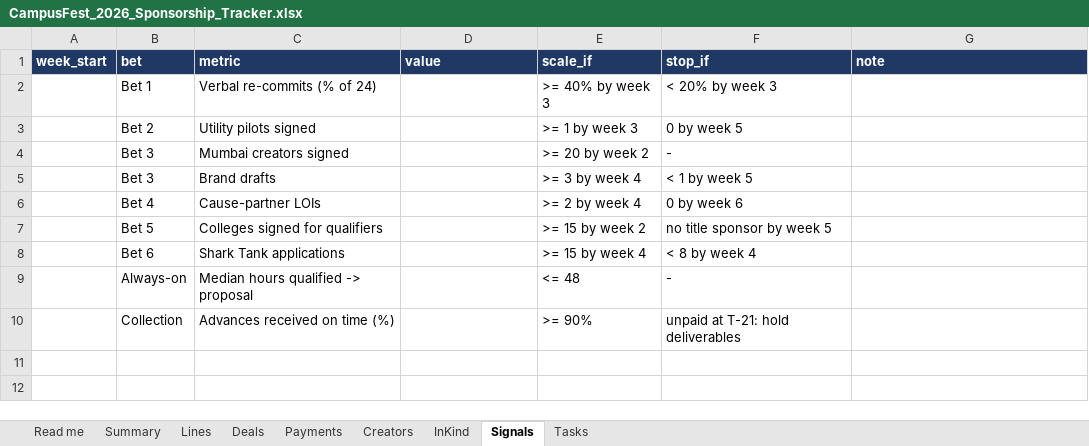
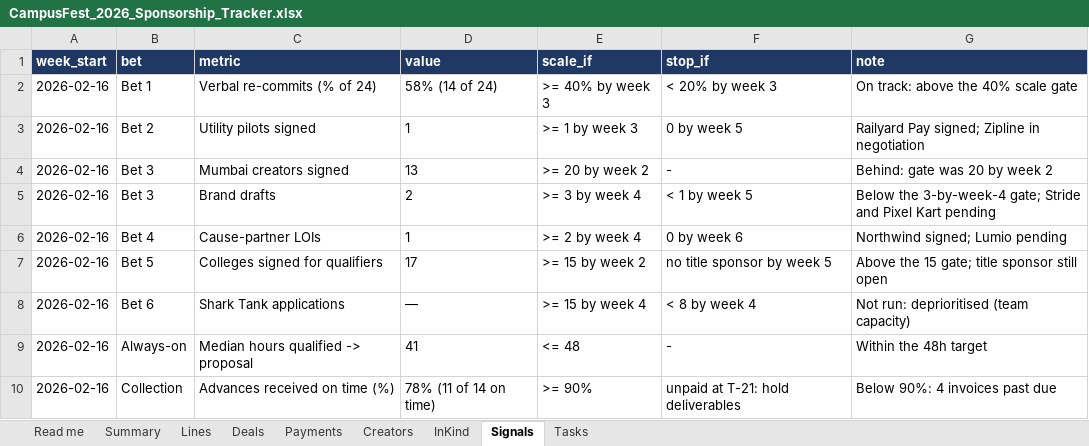
Before and after one commit to parthkhose/campusfest-growth-center, an Excel workbook: data/CampusFest_2026_Sponsorship_Tracker.xlsx, sheet Signals, drawn as a sheet; values as stored, in another font and other column widths than the file's, no borders; the diff names each change by its address in the sheet, - before the commit and + after, or states it on an @@ line.

```diff
--- a/data/CampusFest_2026_Sponsorship_Tracker.xlsx (sheet Signals)
+++ b/data/CampusFest_2026_Sponsorship_Tracker.xlsx (sheet Signals)
-A2:A10 (week_start): (empty)
+A2:A10 (week_start): 2026-02-16
-D2 (value): (empty)
+D2 (value): 58% (14 of 24)
-G2 (note): (empty)
+G2 (note): On track: above the 40% scale gate
-D3 (value): (empty)
+D3 (value): 1
-G3 (note): (empty)
+G3 (note): Railyard Pay signed; Zipline in negotiation
-D4 (value): (empty)
+D4 (value): 13
-G4 (note): (empty)
+G4 (note): Behind: gate was 20 by week 2
-D5 (value): (empty)
+D5 (value): 2
-G5 (note): (empty)
+G5 (note): Below the 3-by-week-4 gate; Stride and Pixel Kart pending
-D6 (value): (empty)
+D6 (value): 1
-G6 (note): (empty)
+G6 (note): Northwind signed; Lumio pending
-D7 (value): (empty)
+D7 (value): 17
-G7 (note): (empty)
+G7 (note): Above the 15 gate; title sponsor still open
-D8 (value): (empty)
+D8 (value): —
-G8 (note): (empty)
+G8 (note): Not run: deprioritised (team capacity)
-D9 (value): (empty)
+D9 (value): 41
-G9 (note): (empty)
+G9 (note): Within the 48h target
-D10 (value): (empty)
+D10 (value): 78% (11 of 14 on time)
-G10 (note): (empty)
+G10 (note): Below 90%: 4 invoices past due
```
Also changed, not shown: sheet Deals, sheet Payments, sheet Creators, sheet Tasks, sheet InKind, sheet Read me, 7 other files.
